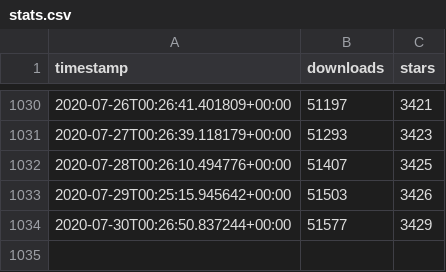
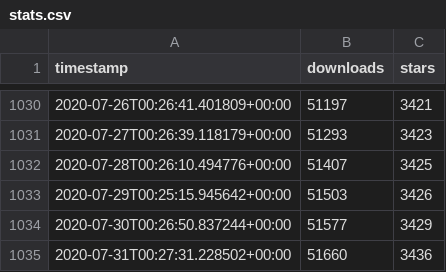
Before and after one commit to ActivityWatch/activitywatch.github.io, a CSV file: stats/data/stats.csv, drawn as a sheet; only a part is shown, gaps mark what is left out; the diff names each change by its address in the sheet, - before the commit and + after, or states it on an @@ line.

```diff
--- a/stats/data/stats.csv
+++ b/stats/data/stats.csv
+row 1035: 2020-07-31T00:27:31.228502+00:00 | 51660 | 3436
```
Also changed, not shown: 3 other files.
